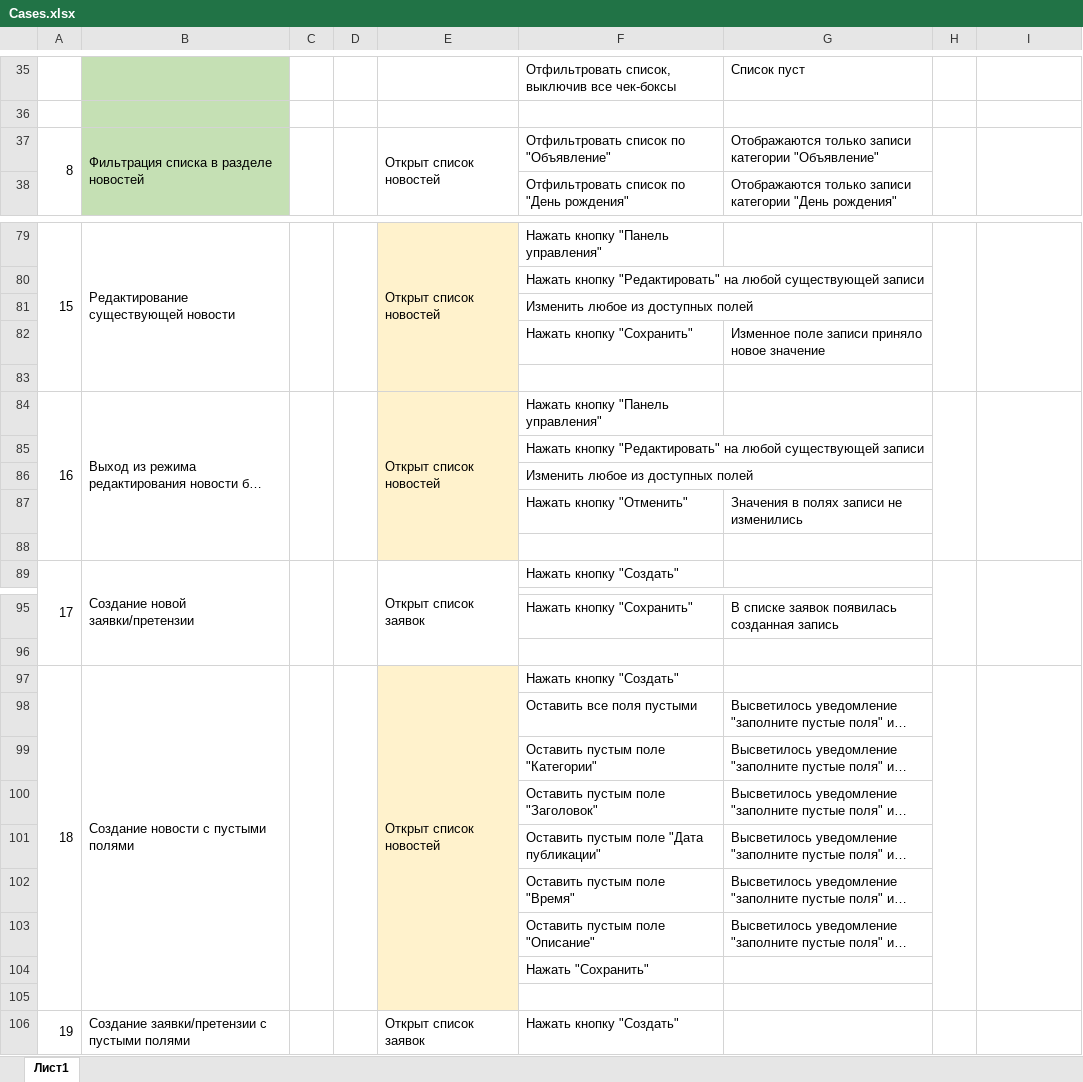
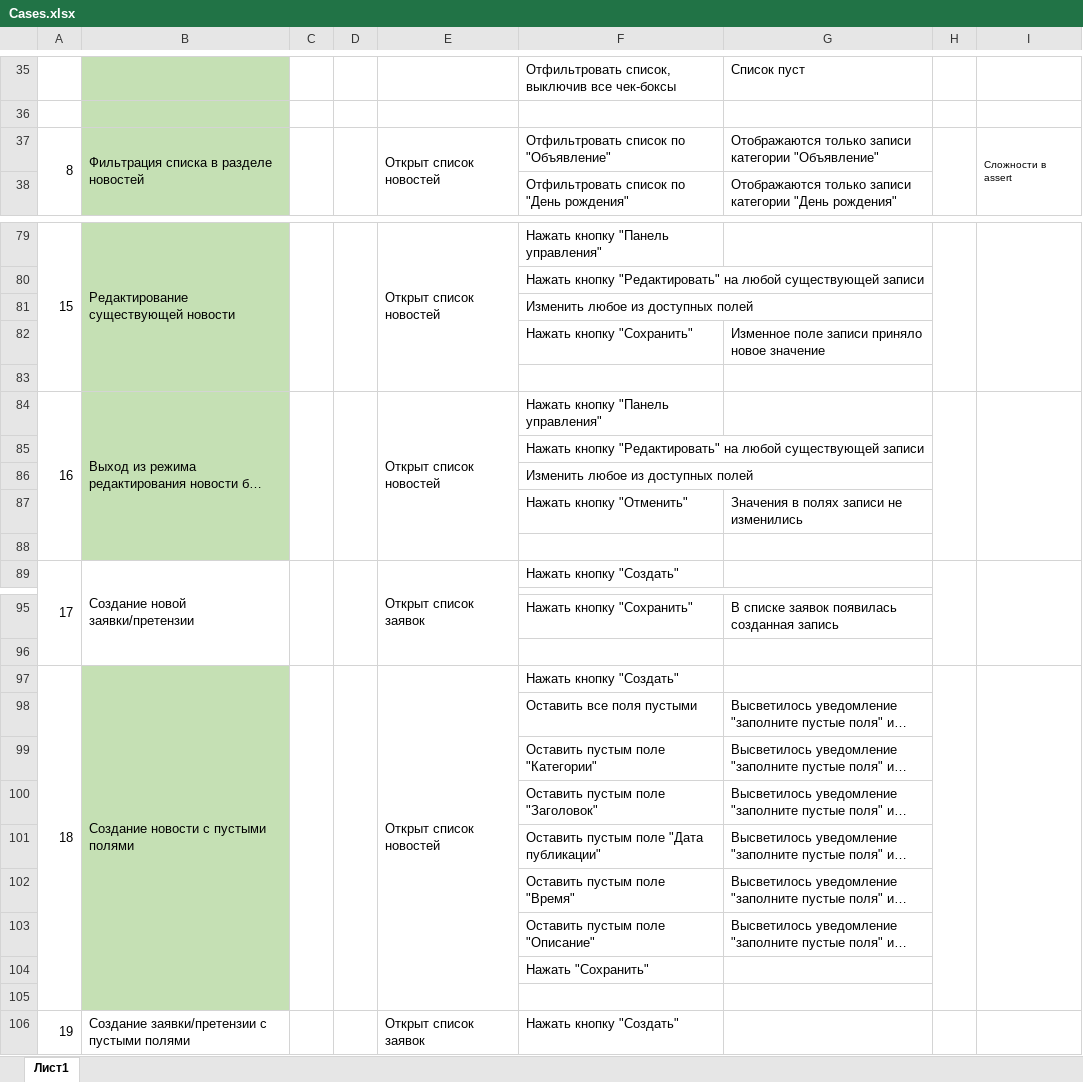
Before and after one commit to MironovED/diploma_QA, an Excel workbook: docs/Cases.xlsx, sheet Лист1, drawn as a sheet; only a part is shown, gaps mark what is left out; long unchanged cells end in …; values as stored, in another font and other column widths than the file's, no borders; charts and pictures not drawn; the diff covers the shown part only; the diff names each change by its address in the sheet, - before the commit and + after, or states it on an @@ line.

```diff
--- a/docs/Cases.xlsx (sheet Лист1)
+++ b/docs/Cases.xlsx (sheet Лист1)
-I37: (empty)
+I37: Сложности в assert
-B79:B88 fill: none
+B79:B88 fill: #C5E0B4
-E79:E88 fill: #FFF2CC
+E79:E88 fill: none
-B97:B105 fill: none
+B97:B105 fill: #C5E0B4
-E97:E105 fill: #FFF2CC
+E97:E105 fill: none
```
Also changed, not shown: 1 edited cell and cell formats elsewhere in this sheet, charts or pictures, 5 other files.
